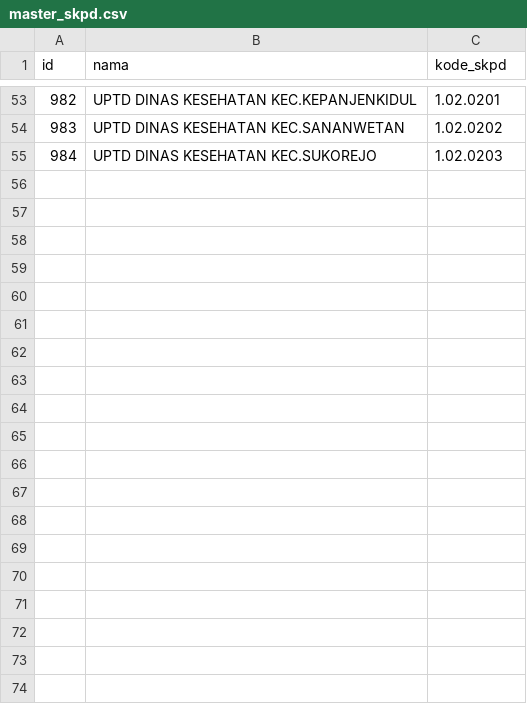
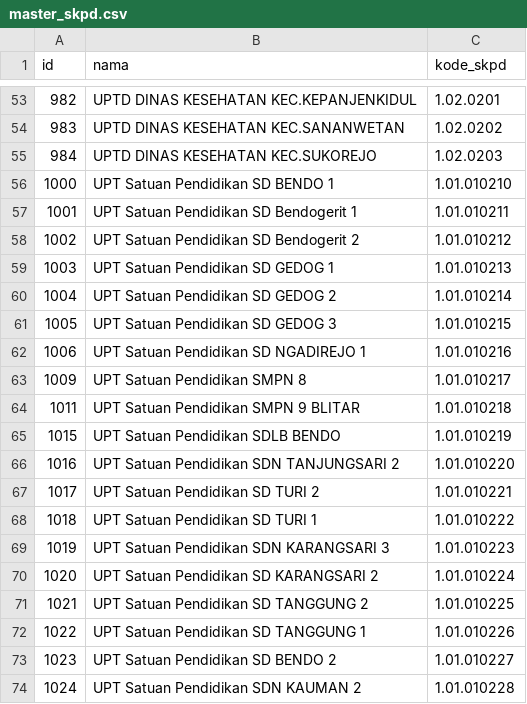
Before and after one commit to rizHarism/gis-bpkad, a CSV file: database/data/master_skpd.csv, drawn as a sheet; only a part is shown, gaps mark what is left out; the diff covers the shown part only; the diff names each change by its address in the sheet, - before the commit and + after, or states it on an @@ line.

```diff
--- a/database/data/master_skpd.csv
+++ b/database/data/master_skpd.csv
+row 56: 1000 | UPT Satuan Pendidikan SD BENDO 1 | 1.01.010210
+row 57: 1001 | UPT Satuan Pendidikan SD Bendogerit 1 | 1.01.010211
+row 58: 1002 | UPT Satuan Pendidikan SD Bendogerit 2 | 1.01.010212
+row 59: 1003 | UPT Satuan Pendidikan SD GEDOG 1 | 1.01.010213
+row 60: 1004 | UPT Satuan Pendidikan SD GEDOG 2 | 1.01.010214
+row 61: 1005 | UPT Satuan Pendidikan SD GEDOG 3 | 1.01.010215
+row 62: 1006 | UPT Satuan Pendidikan SD NGADIREJO 1 | 1.01.010216
+row 63: 1009 | UPT Satuan Pendidikan SMPN 8 | 1.01.010217
+row 64: 1011 | UPT Satuan Pendidikan SMPN 9 BLITAR | 1.01.010218
+row 65: 1015 | UPT Satuan Pendidikan SDLB BENDO | 1.01.010219
+row 66: 1016 | UPT Satuan Pendidikan SDN TANJUNGSARI 2 | 1.01.010220
+row 67: 1017 | UPT Satuan Pendidikan SD TURI 2 | 1.01.010221
+row 68: 1018 | UPT Satuan Pendidikan SD TURI 1 | 1.01.010222
+row 69: 1019 | UPT Satuan Pendidikan SDN KARANGSARI 3 | 1.01.010223
+row 70: 1020 | UPT Satuan Pendidikan SD KARANGSARI 2 | 1.01.010224
+row 71: 1021 | UPT Satuan Pendidikan SD TANGGUNG 2 | 1.01.010225
+row 72: 1022 | UPT Satuan Pendidikan SD TANGGUNG 1 | 1.01.010226
+row 73: 1023 | UPT Satuan Pendidikan SD BENDO 2 | 1.01.010227
+row 74: 1024 | UPT Satuan Pendidikan SDN KAUMAN 2 | 1.01.010228
```
Also changed, not shown: 34 added rows elsewhere in this file, database/data/master_barang.csv, 29 other files.
